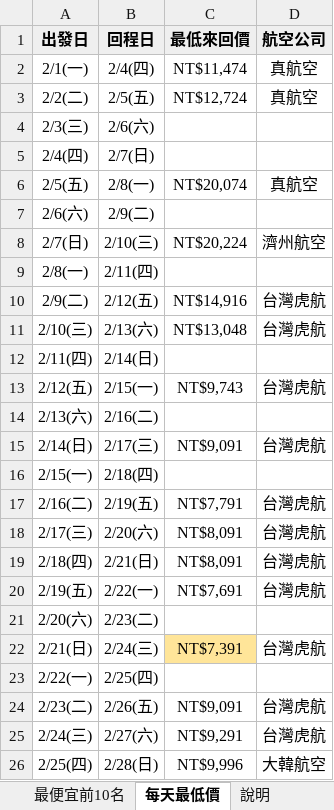
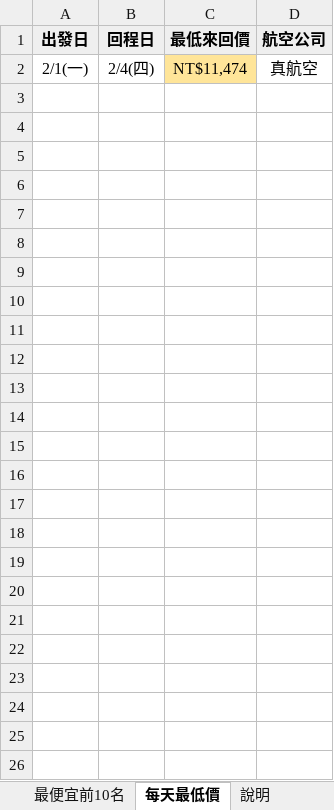
Before and after one commit to smostrad-creator/deal-watch, an Excel workbook: docs/results/latest.xlsx, sheet 每天最低價, drawn as a sheet; values as stored, in another font and other column widths than the file's, no borders; the diff names each change by its address in the sheet, - before the commit and + after, or states it on an @@ line.

```diff
--- a/docs/results/latest.xlsx (sheet 每天最低價)
+++ b/docs/results/latest.xlsx (sheet 每天最低價)
-C2 fill: none
+C2 fill: #FFE599
-row 3: 2/2(二) | 2/5(五) | NT$12,724 | 真航空
-row 4: 2/3(三) | 2/6(六)
-row 5: 2/4(四) | 2/7(日)
-row 6: 2/5(五) | 2/8(一) | NT$20,074 | 真航空
-row 7: 2/6(六) | 2/9(二)
-row 8: 2/7(日) | 2/10(三) | NT$20,224 | 濟州航空
-row 9: 2/8(一) | 2/11(四)
-row 10: 2/9(二) | 2/12(五) | NT$14,916 | 台灣虎航
-row 11: 2/10(三) | 2/13(六) | NT$13,048 | 台灣虎航
-row 12: 2/11(四) | 2/14(日)
-row 13: 2/12(五) | 2/15(一) | NT$9,743 | 台灣虎航
-row 14: 2/13(六) | 2/16(二)
-row 15: 2/14(日) | 2/17(三) | NT$9,091 | 台灣虎航
-row 16: 2/15(一) | 2/18(四)
-row 17: 2/16(二) | 2/19(五) | NT$7,791 | 台灣虎航
-row 18: 2/17(三) | 2/20(六) | NT$8,091 | 台灣虎航
-row 19: 2/18(四) | 2/21(日) | NT$8,091 | 台灣虎航
-row 20: 2/19(五) | 2/22(一) | NT$7,691 | 台灣虎航
-row 21: 2/20(六) | 2/23(二)
-row 22: 2/21(日) | 2/24(三) | NT$7,391 | 台灣虎航
-row 23: 2/22(一) | 2/25(四)
-row 24: 2/23(二) | 2/26(五) | NT$9,091 | 台灣虎航
-row 25: 2/24(三) | 2/27(六) | NT$9,291 | 台灣虎航
-row 26: 2/25(四) | 2/28(日) | NT$9,996 | 大韓航空
```
Also changed, not shown: sheet 最便宜前10名, sheet 說明, 1 other file.
